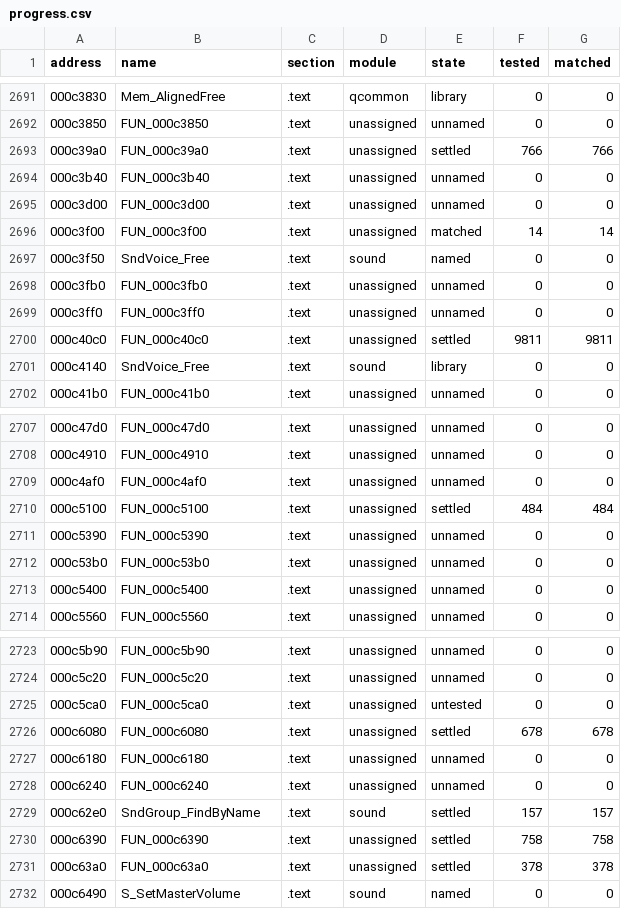
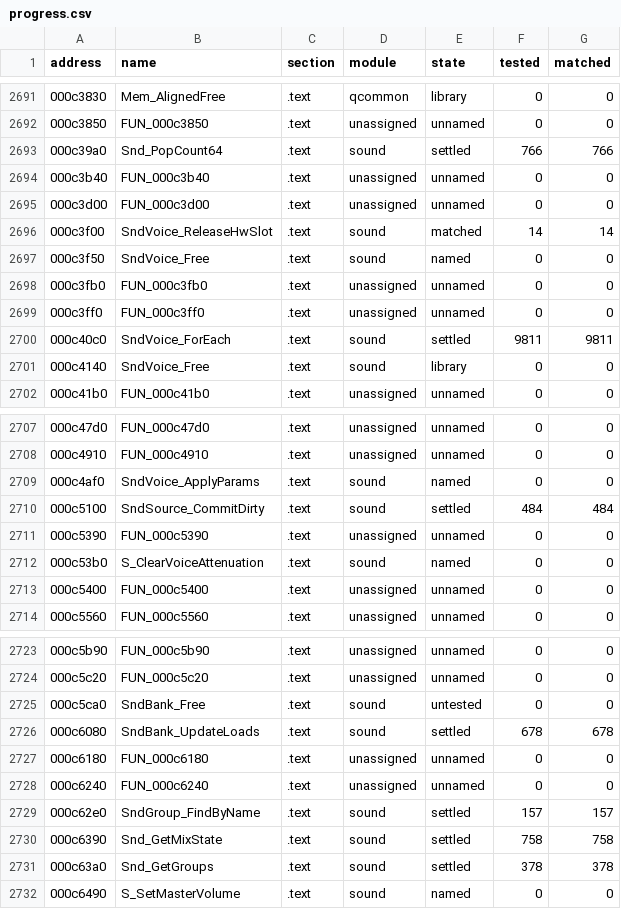
Before and after one commit to SmokeDoggy044/CoD2-BRO-Native-Loader, a CSV file: tools/data/progress.csv, drawn as a sheet; only a part is shown, gaps mark what is left out; the diff covers the shown part only.

```diff
--- a/tools/data/progress.csv
+++ b/tools/data/progress.csv
@@ -2692,6 +2692,6 @@ address,name,section,module,state,tested,matched
 000c3850,FUN_000c3850,.text,unassigned,unnamed,0,0
-000c39a0,FUN_000c39a0,.text,unassigned,settled,766,766
+000c39a0,Snd_PopCount64,.text,sound,settled,766,766
 000c3b40,FUN_000c3b40,.text,unassigned,unnamed,0,0
 000c3d00,FUN_000c3d00,.text,unassigned,unnamed,0,0
-000c3f00,FUN_000c3f00,.text,unassigned,matched,14,14
+000c3f00,SndVoice_ReleaseHwSlot,.text,sound,matched,14,14
 000c3f50,SndVoice_Free,.text,sound,named,0,0
@@ -2699,3 +2699,3 @@ address,name,section,module,state,tested,matched
 000c3ff0,FUN_000c3ff0,.text,unassigned,unnamed,0,0
-000c40c0,FUN_000c40c0,.text,unassigned,settled,9811,9811
+000c40c0,SndVoice_ForEach,.text,sound,settled,9811,9811
 000c4140,SndVoice_Free,.text,sound,library,0,0
@@ -2708,6 +2708,6 @@ address,name,section,module,state,tested,matched
 000c4910,FUN_000c4910,.text,unassigned,unnamed,0,0
-000c4af0,FUN_000c4af0,.text,unassigned,unnamed,0,0
-000c5100,FUN_000c5100,.text,unassigned,settled,484,484
+000c4af0,SndVoice_ApplyParams,.text,sound,named,0,0
+000c5100,SndSource_CommitDirty,.text,sound,settled,484,484
 000c5390,FUN_000c5390,.text,unassigned,unnamed,0,0
-000c53b0,FUN_000c53b0,.text,unassigned,unnamed,0,0
+000c53b0,S_ClearVoiceAttenuation,.text,sound,named,0,0
 000c5400,FUN_000c5400,.text,unassigned,unnamed,0,0
@@ -2724,4 +2724,4 @@ address,name,section,module,state,tested,matched
 000c5c20,FUN_000c5c20,.text,unassigned,unnamed,0,0
-000c5ca0,FUN_000c5ca0,.text,unassigned,untested,0,0
-000c6080,FUN_000c6080,.text,unassigned,settled,678,678
+000c5ca0,SndBank_Free,.text,sound,untested,0,0
+000c6080,SndBank_UpdateLoads,.text,sound,settled,678,678
 000c6180,FUN_000c6180,.text,unassigned,unnamed,0,0
@@ -2729,4 +2729,4 @@ address,name,section,module,state,tested,matched
 000c62e0,SndGroup_FindByName,.text,sound,settled,157,157
-000c6390,FUN_000c6390,.text,unassigned,settled,758,758
-000c63a0,FUN_000c63a0,.text,unassigned,settled,378,378
+000c6390,Snd_GetMixState,.text,sound,settled,758,758
+000c63a0,Snd_GetGroups,.text,sound,settled,378,378
 000c6490,S_SetMasterVolume,.text,sound,named,0,0
```
Also changed, not shown: 153 edited cells elsewhere in this file, 4 other files.
